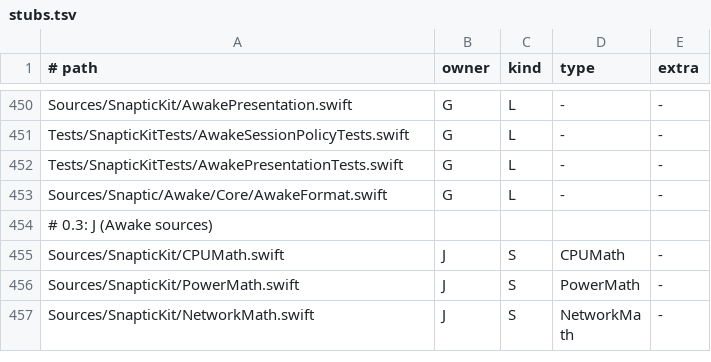
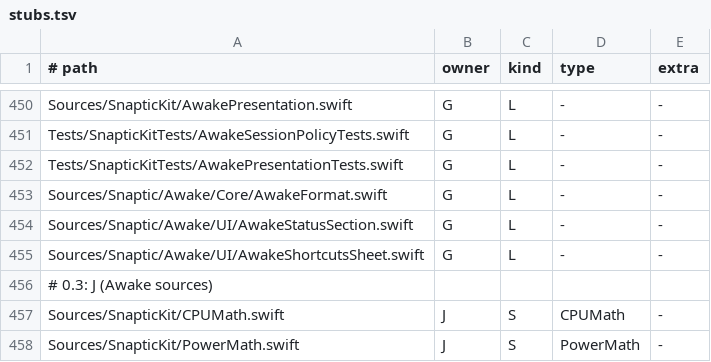
Before and after one commit to revylfitness/snaptic, a TSV file: scripts/stubs.tsv, drawn as a sheet; only a part is shown, gaps mark what is left out; the shorter side is filled out with more unchanged rows.

```diff
--- a/scripts/stubs.tsv
+++ b/scripts/stubs.tsv
@@ -453,2 +453,4 @@ Tests/SnapticKitTests/AwakePresentationTests.swift	G	L	-	-
 Sources/Snaptic/Awake/Core/AwakeFormat.swift	G	L	-	-
+Sources/Snaptic/Awake/UI/AwakeStatusSection.swift	G	L	-	-
+Sources/Snaptic/Awake/UI/AwakeShortcutsSheet.swift	G	L	-	-
 # 0.3: J (Awake sources)
```
Also changed, not shown: 10 other files.
